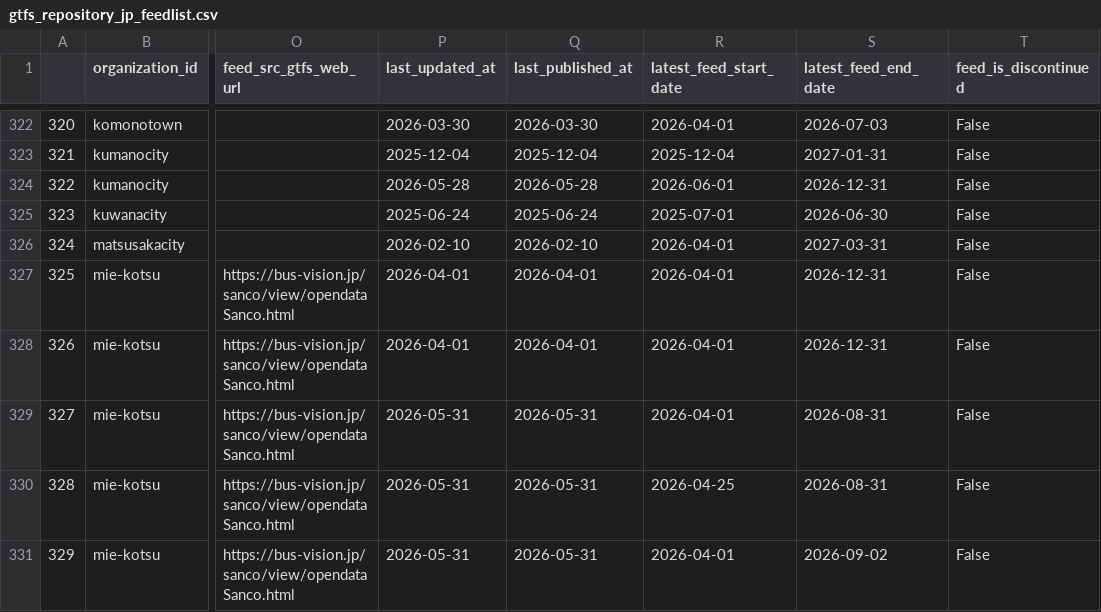
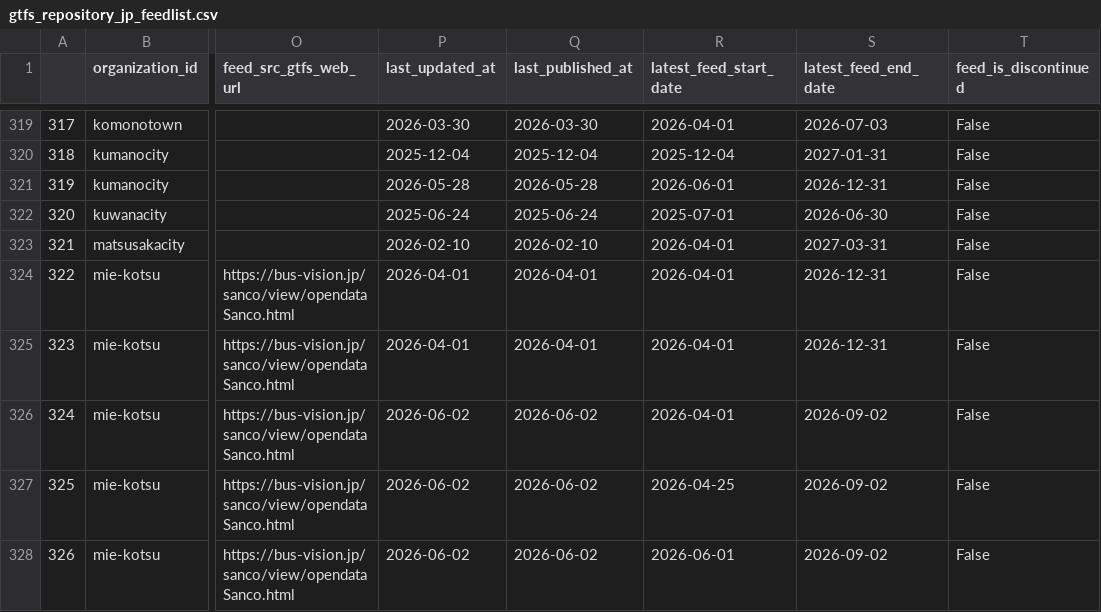
Before and after one commit to tshimada291/gtfs_repository_jp_feedcheck, a CSV file: gtfs_repository_jp_feedlist.csv, drawn as a sheet; only a part is shown, gaps mark what is left out; addresses are those after the commit; the diff covers the shown part only; the diff names each change by its address in the sheet, - before the commit and + after, or states it on an @@ line.

```diff
--- a/gtfs_repository_jp_feedlist.csv
+++ b/gtfs_repository_jp_feedlist.csv
@@ column A renumbered from row 104 down @@
-P326:P328 (last_updated_at): 2026-05-31
+P326:P328 (last_updated_at): 2026-06-02
-Q326:Q328 (last_published_at): 2026-05-31
+Q326:Q328 (last_published_at): 2026-06-02
-S326:S327 (latest_feed_end_date): 2026-08-31
+S326:S327 (latest_feed_end_date): 2026-09-02
-R328 (latest_feed_start_date): 2026-04-01
+R328 (latest_feed_start_date): 2026-06-01
```
Also changed, not shown: 1 added row, 3 removed rows and 38 edited cells elsewhere in this file, 1 other file.
